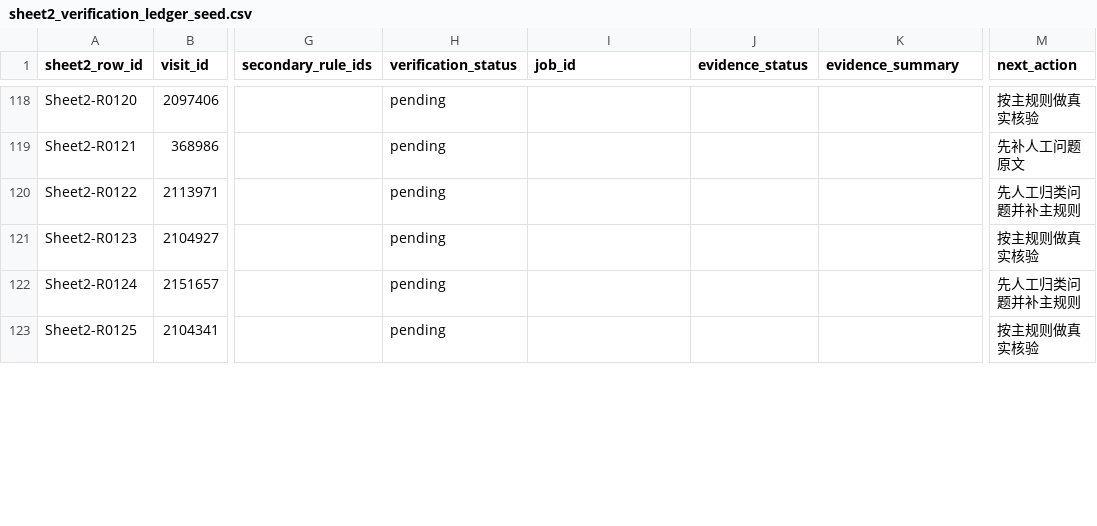
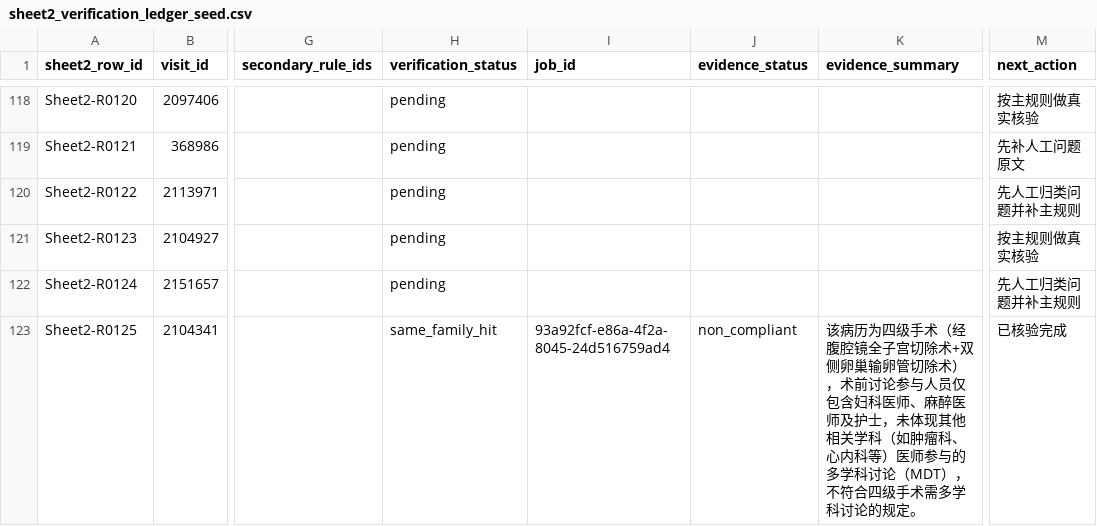
Before and after one commit to softjazzz/combined, a CSV file: apps/medqc-web/docs/0418/QC/sheet2_verification_ledger_seed.csv, drawn as a sheet; only a part is shown, gaps mark what is left out; the diff covers the shown part only; the diff names each change by its address in the sheet, - before the commit and + after, or states it on an @@ line.

```diff
--- a/apps/medqc-web/docs/0418/QC/sheet2_verification_ledger_seed.csv
+++ b/apps/medqc-web/docs/0418/QC/sheet2_verification_ledger_seed.csv
-H123 (verification_status): pending
+H123 (verification_status): same_family_hit
-I123 (job_id): (empty)
+I123 (job_id): 93a92fcf-e86a-4f2a-8045-24d516759ad4
-J123 (evidence_status): (empty)
+J123 (evidence_status): non_compliant
-K123 (evidence_summary): (empty)
+K123 (evidence_summary): 该病历为四级手术（经腹腔镜全子宫切除术+双侧卵巢输卵管切除术），术前讨论参与人员仅包含妇科医师、麻醉医师及护士，未体现其他相关学科（如肿瘤科、心内科等）医师参与的多学科讨论（MDT），不符合四级手术需多学科讨论的规定。
-M123 (next_action): 按主规则做真实核验
+M123 (next_action): 已核验完成
```
Also changed, not shown: 75 edited cells elsewhere in this file, 4 other files.
